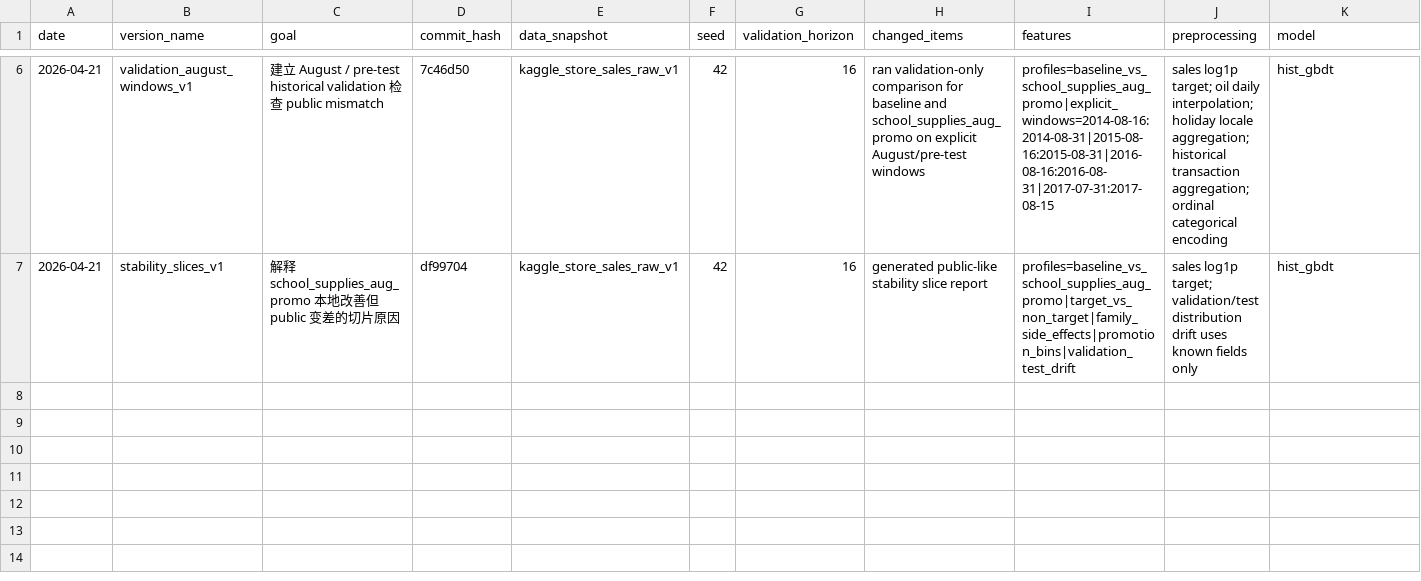
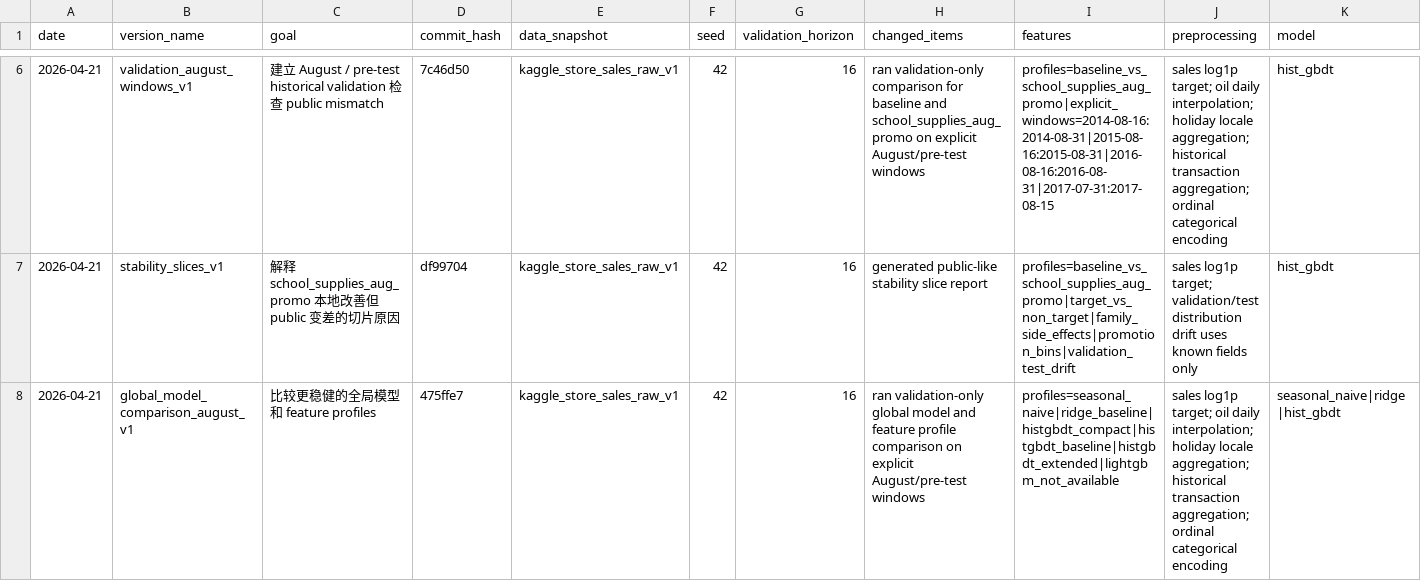
Before and after one commit to Zer0dzxdzx/Kaggle.Store-Sales, a CSV file: docs/experiment_log.csv, drawn as a sheet; only a part is shown, gaps mark what is left out; rows hold the shown columns only; the diff names each change by its address in the sheet, - before the commit and + after, or states it on an @@ line.

Commit message:
docs: add global model comparison

```diff
--- a/docs/experiment_log.csv
+++ b/docs/experiment_log.csv
+row 8: 2026-04-21 | global_model_comparison_august_v1 | 比较更稳健的全局模型和 feature profiles | 475ffe7 | kaggle_store_sales_raw_v1 | 42 | 16 | ran validation-only global model and feature profile comparison on explicit August/pre-test windows | profiles=seasonal_naive|ridge_baseline|histgbdt_compact|histgbdt_baseline|histgbdt_extended|lightgbm_not_available | sales log1p target; oil daily interpolation; holiday locale aggregation; historical transaction aggregation; ordinal categorical encoding | seasonal_naive|ridge|hist_gbdt
```
Also changed, not shown: 7 other files.
